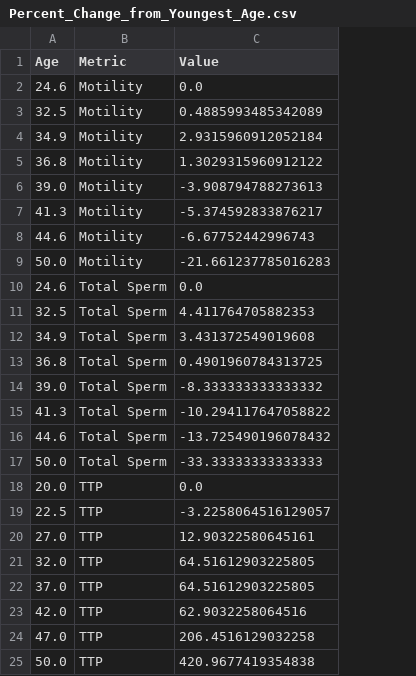
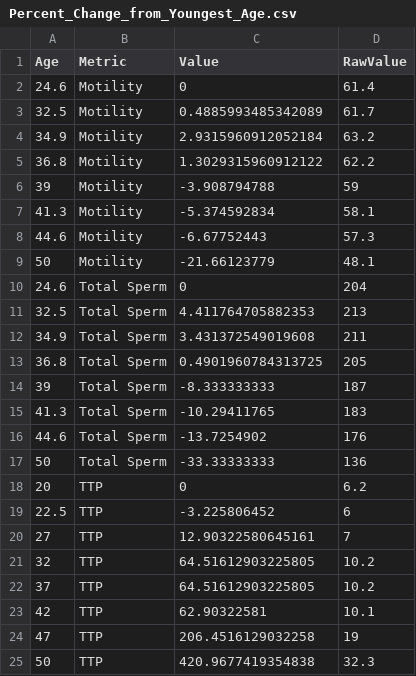
Before and after one commit to juliannalamm/Portfolio, a CSV file: public/data/Percent_Change_from_Youngest_Age.csv, drawn as a sheet; removed rows and columns are numbered as before the commit, all else as after; the diff names each change by its address in the sheet, - before the commit and + after, or states it on an @@ line.

Commit message:
added raw motility on hover

```diff
--- a/public/data/Percent_Change_from_Youngest_Age.csv
+++ b/public/data/Percent_Change_from_Youngest_Age.csv
+column D (RawValue), rows 2-5: 61.4 | 61.7 | 63.2 | 62.2; rows 7-8: 58.1 | 57.3; rows 10-13: 204 | 213 | 211 | 205; rows 15-16: 183 | 176; rows 19-22: 6 | 7 | 10.2 | 10.2; rows 24-25: 19 | 32.3
-C2 (Value): 0.0
+C2 (Value): 0
-row 6: 39.0 | Motility | -3.908794788273613
+row 6: 39 | Motility | -3.908794788 | 59
-C7 (Value): -5.374592833876217
+C7 (Value): -5.374592834
-C8 (Value): -6.67752442996743
+C8 (Value): -6.67752443
-row 9: 50.0 | Motility | -21.661237785016283
+row 9: 50 | Motility | -21.66123779 | 48.1
-C10 (Value): 0.0
+C10 (Value): 0
-row 14: 39.0 | Total Sperm | -8.333333333333332
+row 14: 39 | Total Sperm | -8.333333333 | 187
-C15 (Value): -10.294117647058822
+C15 (Value): -10.29411765
-C16 (Value): -13.725490196078432
+C16 (Value): -13.7254902
-row 17: 50.0 | Total Sperm | -33.33333333333333
-row 18: 20.0 | TTP | 0.0
+row 17: 50 | Total Sperm | -33.33333333 | 136
+row 18: 20 | TTP | 0 | 6.2
-C19 (Value): -3.2258064516129057
+C19 (Value): -3.225806452
-A20 (Age): 27.0
+A20 (Age): 27
-A21 (Age): 32.0
+A21 (Age): 32
-A22 (Age): 37.0
+A22 (Age): 37
-row 23: 42.0 | TTP | 62.9032258064516
+row 23: 42 | TTP | 62.90322581 | 10.1
-A24 (Age): 47.0
+A24 (Age): 47
-A25 (Age): 50.0
+A25 (Age): 50
```
Also changed, not shown: 2 other files.
